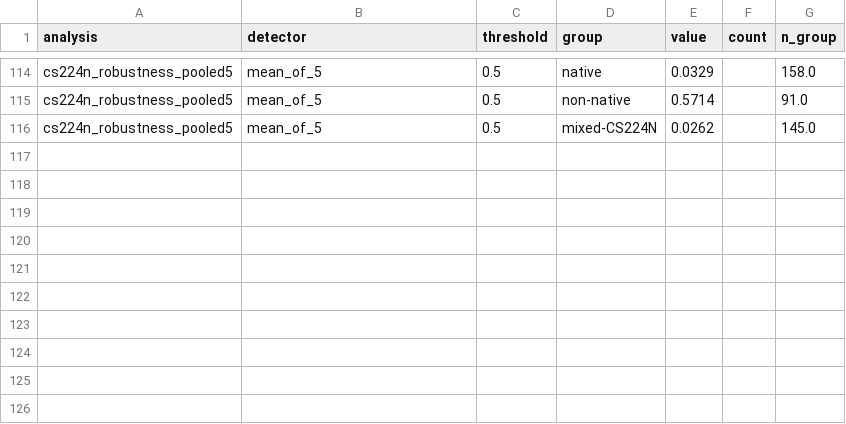
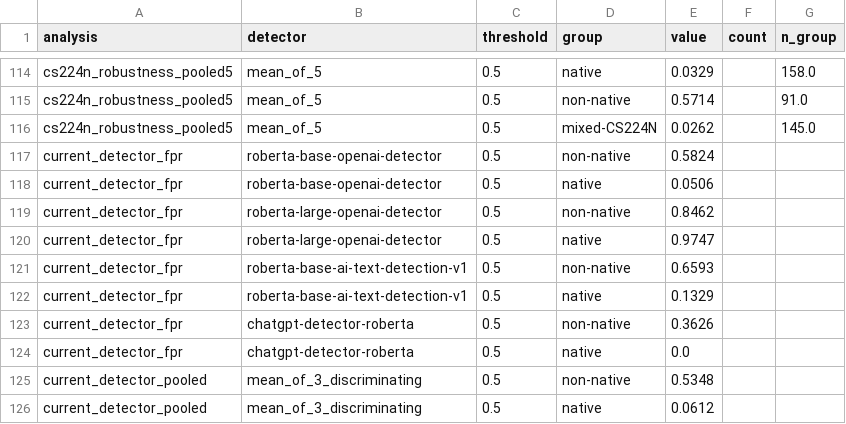
Before and after one commit to zl1212-ship-it/education-policy-care-audit, a CSV file: j6_detection/data/results_summary.csv, drawn as a sheet; only a part is shown, gaps mark what is left out.

```diff
--- a/j6_detection/data/results_summary.csv
+++ b/j6_detection/data/results_summary.csv
@@ -116 +116,11 @@ cs224n_robustness_pooled5,mean_of_5,0.5,non-native,0.5714,,91.0
 cs224n_robustness_pooled5,mean_of_5,0.5,mixed-CS224N,0.0262,,145.0
+current_detector_fpr,roberta-base-openai-detector,0.5,non-native,0.5824,,
+current_detector_fpr,roberta-base-openai-detector,0.5,native,0.0506,,
+current_detector_fpr,roberta-large-openai-detector,0.5,non-native,0.8462,,
+current_detector_fpr,roberta-large-openai-detector,0.5,native,0.9747,,
+current_detector_fpr,roberta-base-ai-text-detection-v1,0.5,non-native,0.6593,,
+current_detector_fpr,roberta-base-ai-text-detection-v1,0.5,native,0.1329,,
+current_detector_fpr,chatgpt-detector-roberta,0.5,non-native,0.3626,,
+current_detector_fpr,chatgpt-detector-roberta,0.5,native,0.0,,
+current_detector_pooled,mean_of_3_discriminating,0.5,non-native,0.5348,,
+current_detector_pooled,mean_of_3_discriminating,0.5,native,0.0612,,
```
Also changed, not shown: 3 other files.
